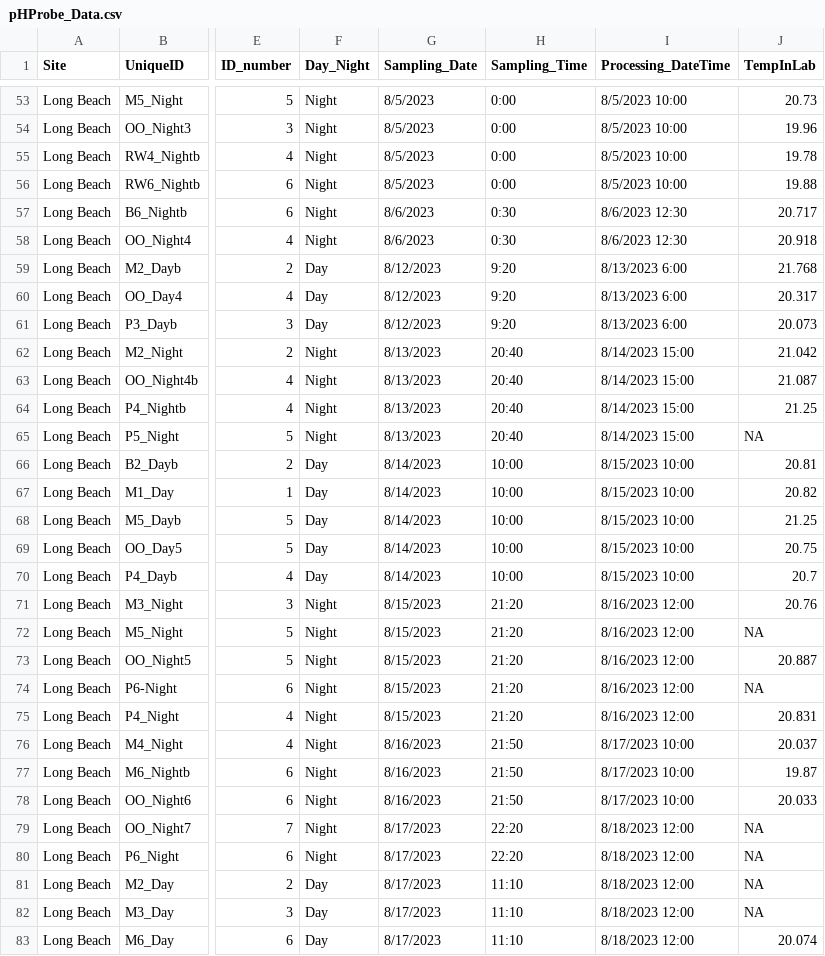
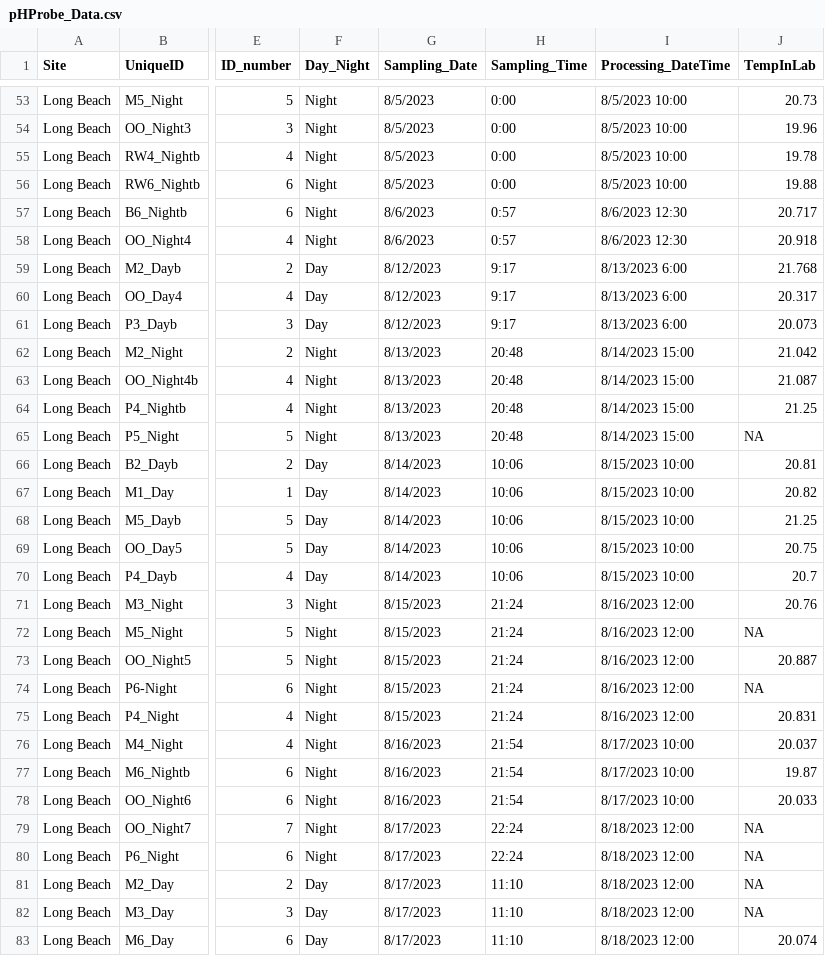
Before and after one commit to njsilbiger/SantaCruz_EcoFun, a CSV file: Data/Biogeochemistry/pHProbe_Data.csv, drawn as a sheet; only a part is shown, gaps mark what is left out; the diff covers the shown part only; the diff names each change by its address in the sheet, - before the commit and + after, or states it on an @@ line.

Commit message:
update 2023 summer sample times for accuracy

```diff
--- a/Data/Biogeochemistry/pHProbe_Data.csv
+++ b/Data/Biogeochemistry/pHProbe_Data.csv
-H57:H58 (Sampling_Time): 0:30
+H57:H58 (Sampling_Time): 0:57
-H59:H61 (Sampling_Time): 9:20
+H59:H61 (Sampling_Time): 9:17
-H62:H65 (Sampling_Time): 20:40
+H62:H65 (Sampling_Time): 20:48
-H66:H70 (Sampling_Time): 10:00
+H66:H70 (Sampling_Time): 10:06
-H71:H75 (Sampling_Time): 21:20
+H71:H75 (Sampling_Time): 21:24
-H76:H78 (Sampling_Time): 21:50
+H76:H78 (Sampling_Time): 21:54
-H79:H80 (Sampling_Time): 22:20
+H79:H80 (Sampling_Time): 22:24
```
Also changed, not shown: 35 edited cells elsewhere in this file.
